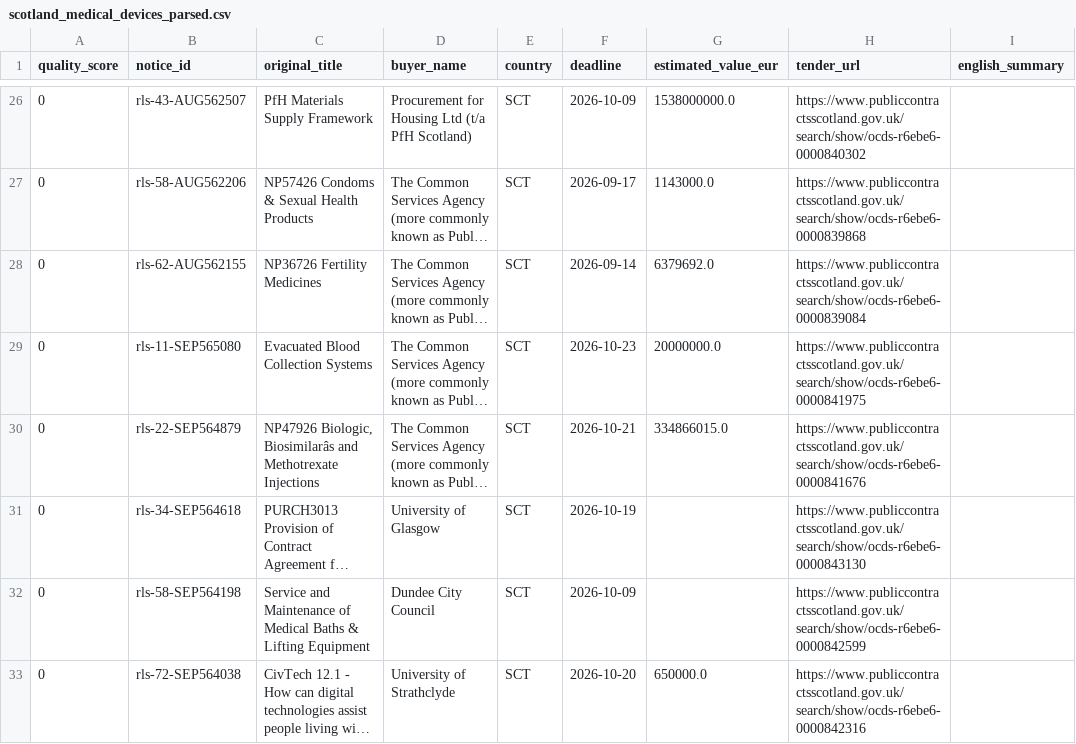
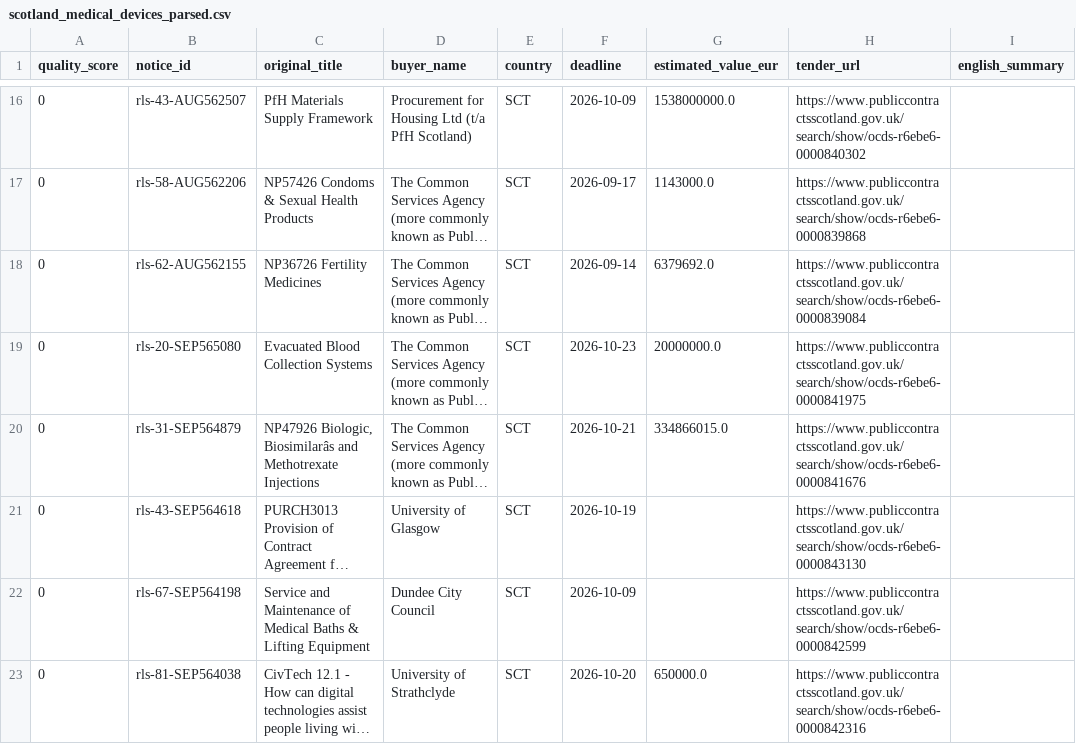
Before and after one commit to henryhall1993/ted-tender-monitor, a CSV file: results/scotland_medical_devices_parsed.csv, drawn as a sheet; only a part is shown, gaps mark what is left out; long unchanged cells end in …; addresses are those after the commit; the diff covers the shown part only; the diff names each change by its address in the sheet, - before the commit and + after, or states it on an @@ line.

```diff
--- a/results/scotland_medical_devices_parsed.csv
+++ b/results/scotland_medical_devices_parsed.csv
-B19 (notice_id): rls-11-SEP565080
+B19 (notice_id): rls-20-SEP565080
-B20 (notice_id): rls-22-SEP564879
+B20 (notice_id): rls-31-SEP564879
-B21 (notice_id): rls-34-SEP564618
+B21 (notice_id): rls-43-SEP564618
-B22 (notice_id): rls-58-SEP564198
+B22 (notice_id): rls-67-SEP564198
-B23 (notice_id): rls-72-SEP564038
+B23 (notice_id): rls-81-SEP564038
```
Also changed, not shown: 4 added rows, 10 removed rows and 1 edited cell elsewhere in this file, results/ted_medical_devices_parsed.csv, results/uk_medical_devices.csv, 4 other files.
